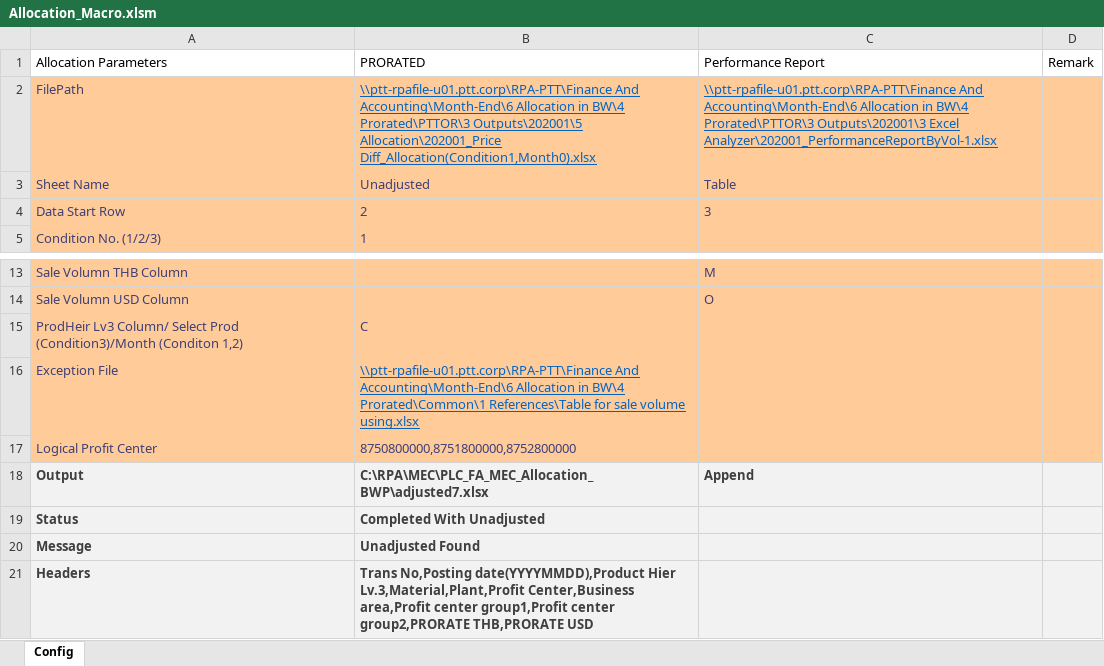
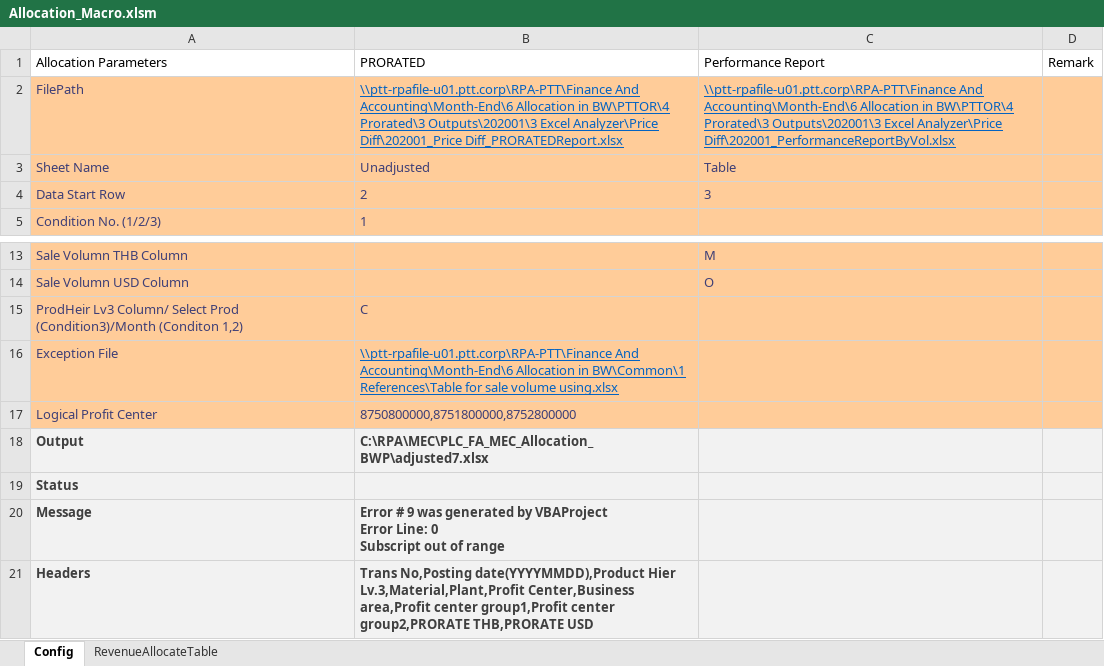
Before and after one commit to Lucyjung/Macro_VBA, an Excel workbook: MEC/Allocation_Macro.xlsm, sheet Config, drawn as a sheet; only a part is shown, gaps mark what is left out; values as stored, in another font and other column widths than the file's, no borders; ↵ is a line break in a cell; the diff names each change by its address in the sheet, - before the commit and + after, or states it on an @@ line.

Commit message:
Support OR-Reorg allocation across BA

```diff
--- a/MEC/Allocation_Macro.xlsm (sheet Config)
+++ b/MEC/Allocation_Macro.xlsm (sheet Config)
+sheet tab: RevenueAllocateTable
-B2 (PRORATED): …Allocation in BW\4 Prorated\PTTOR\3 Outputs\202001\5 Allocation\202001_Price Diff_Allocation(Condition1,Month0).xlsx
+B2 (PRORATED): …Allocation in BW\PTTOR\4 Prorated\3 Outputs\202001\3 Excel Analyzer\Price Diff\202001_Price Diff_PRORATEDReport.xlsx
-C2 (Performance Report): …Allocation in BW\4 Prorated\PTTOR\3 Outputs\202001\3 Excel Analyzer\202001_PerformanceReportByVol-1.xlsx
+C2 (Performance Report): …Allocation in BW\PTTOR\4 Prorated\3 Outputs\202001\3 Excel Analyzer\Price Diff\202001_PerformanceReportByVol.xlsx
-B16 (PRORATED): …Allocation in BW\4 Prorated\Common\1 References\Table for…
+B16 (PRORATED): …Allocation in BW\Common\1 References\Table for…
-C18 (Performance Report): Append
+C18 (Performance Report): (empty)
-B19 (PRORATED): Completed With Unadjusted
+B19 (PRORATED): (empty)
-B20 (PRORATED): Unadjusted Found
+B20 (PRORATED): Error # 9 was generated by VBAProject ↵ Error Line: 0 ↵ Subscript out of range
```
